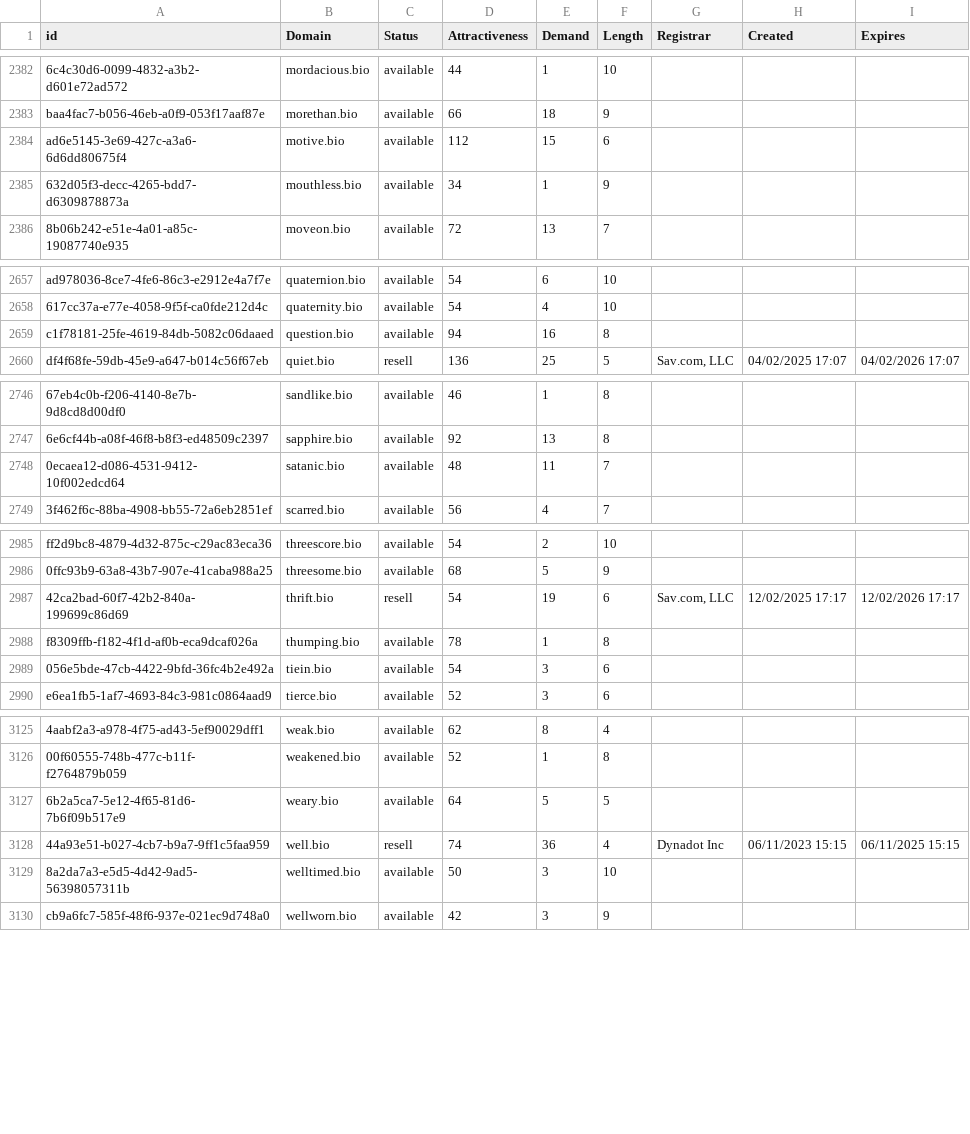
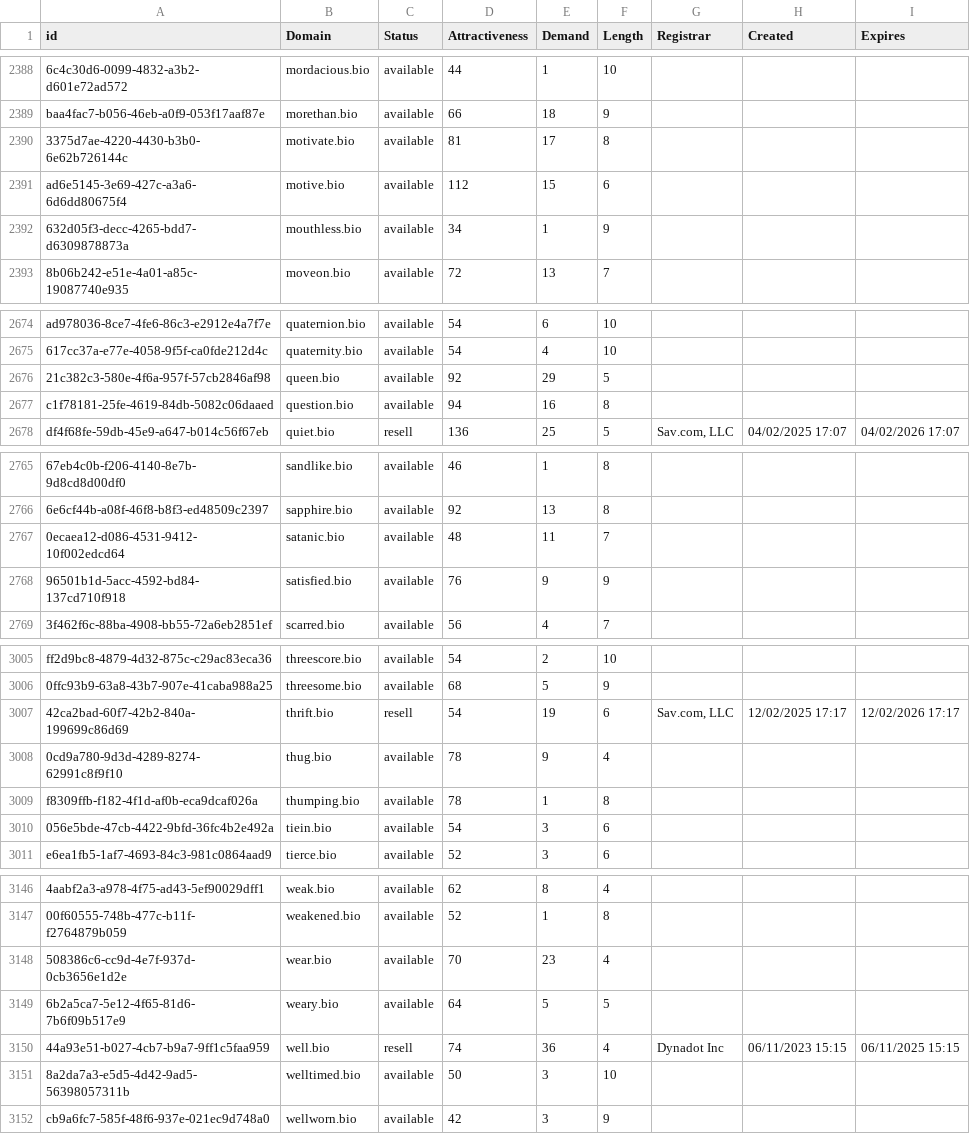
Before and after one commit to UniqueDomains/bio-oneword-domains, a CSV file: bio.csv, drawn as a sheet; only a part is shown, gaps mark what is left out; the diff covers the shown part only; the diff names each change by its address in the sheet, - before the commit and + after, or states it on an @@ line.

```diff
--- a/bio.csv
+++ b/bio.csv
+row 2390: 3375d7ae-4220-4430-b3b0-6e62b726144c | motivate.bio | available | 81 | 17 | 8
+row 2676: 21c382c3-580e-4f6a-957f-57cb2846af98 | queen.bio | available | 92 | 29 | 5
+row 2768: 96501b1d-5acc-4592-bd84-137cd710f918 | satisfied.bio | available | 76 | 9 | 9
+row 3008: 0cd9a780-9d3d-4289-8274-62991c8f9f10 | thug.bio | available | 78 | 9 | 4
+row 3148: 508386c6-cc9d-4e7f-937d-0cb3656e1d2e | wear.bio | available | 70 | 23 | 4
```
Also changed, not shown: 17 added rows and 2 edited cells elsewhere in this file, 2 other files.
